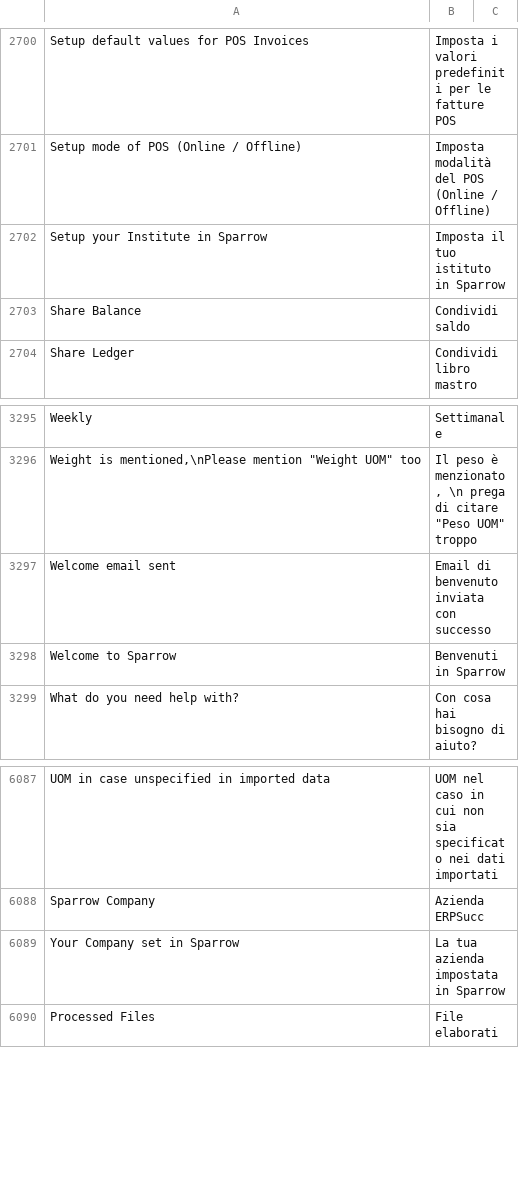
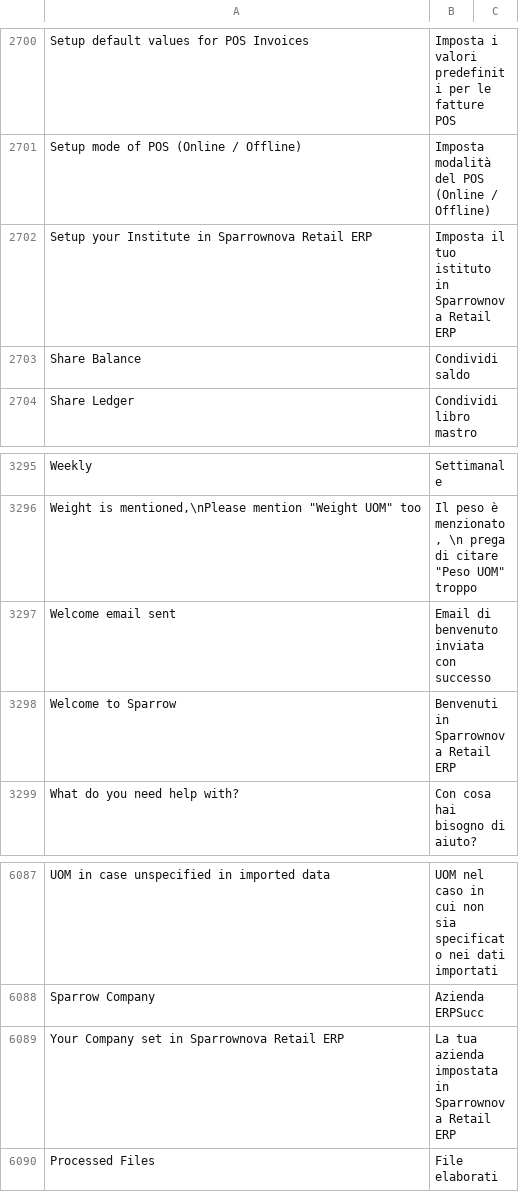
Before and after one commit to netmanthan/sparrow, a CSV file: sparrow/translations/it.csv, drawn as a sheet; only a part is shown, gaps mark what is left out.

Commit message:
In Sparrow

```diff
--- a/sparrow/translations/it.csv
+++ b/sparrow/translations/it.csv
@@ -2701,3 +2701,3 @@ Setup default values for POS Invoices,Imposta i valori predefiniti per le fattur
 Setup mode of POS (Online / Offline),Imposta modalità del POS (Online / Offline),
-Setup your Institute in Sparrow,Imposta il tuo istituto in Sparrow,
+Setup your Institute in Sparrownova Retail ERP,Imposta il tuo istituto in Sparrownova Retail ERP,
 Share Balance,Condividi saldo,
@@ -3297,3 +3297,3 @@ Weekly,Settimanale,
 Welcome email sent,Email di benvenuto inviata con successo,
-Welcome to Sparrow,Benvenuti in Sparrow,
+Welcome to Sparrow,Benvenuti in Sparrownova Retail ERP,
 What do you need help with?,Con cosa hai bisogno di aiuto?,
@@ -6088,3 +6088,3 @@ UOM in case unspecified in imported data,UOM nel caso in cui non sia specificato
 Sparrow Company,Azienda ERPSucc,
-Your Company set in Sparrow,La tua azienda impostata in Sparrow,
+Your Company set in Sparrownova Retail ERP,La tua azienda impostata in Sparrownova Retail ERP,
 Processed Files,File elaborati,
```
Also changed, not shown: sparrow/translations/af.csv, sparrow/translations/ca.csv, 46 other files.
